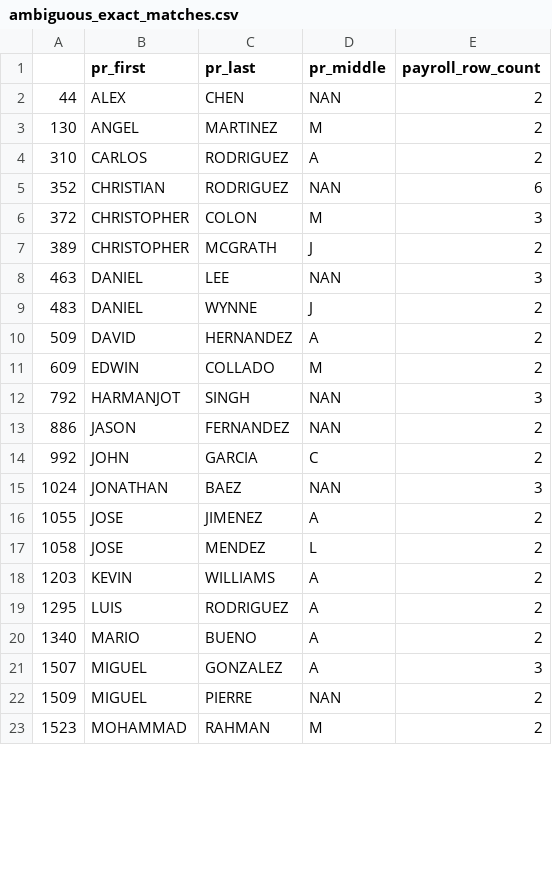
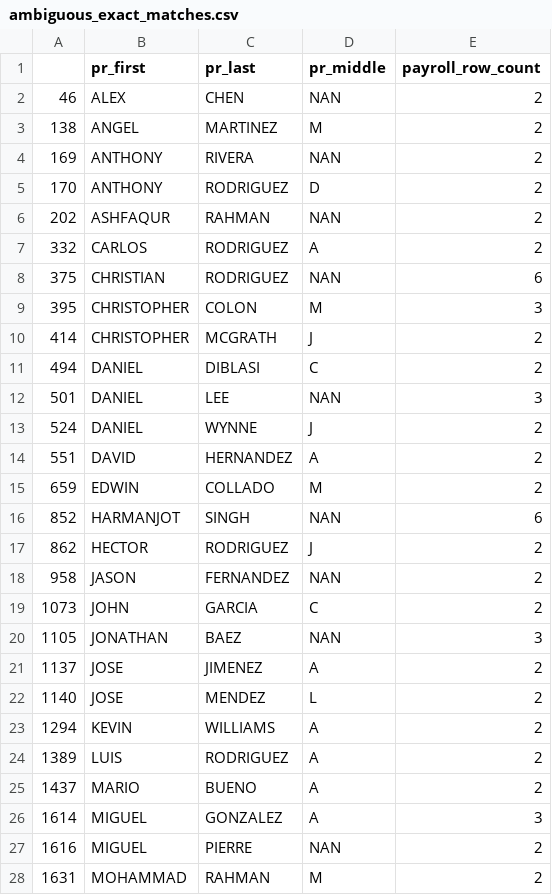
Before and after one commit to EvidenceForJusticeLab/E4J-civil-summons-repo, a CSV file: manual_payroll_merge_data/ambiguous_exact_matches.csv, drawn as a sheet; only a part is shown; the diff covers the shown part only.

```diff
--- a/manual_payroll_merge_data/ambiguous_exact_matches.csv
+++ b/manual_payroll_merge_data/ambiguous_exact_matches.csv
@@ -1,23 +1,28 @@
 ,pr_first,pr_last,pr_middle,payroll_row_count
-44,ALEX,CHEN,NAN,2
-130,ANGEL,MARTINEZ,M,2
-310,CARLOS,RODRIGUEZ,A,2
-352,CHRISTIAN,RODRIGUEZ,NAN,6
-372,CHRISTOPHER,COLON,M,3
-389,CHRISTOPHER,MCGRATH,J,2
-463,DANIEL,LEE,NAN,3
-483,DANIEL,WYNNE,J,2
-509,DAVID,HERNANDEZ,A,2
-609,EDWIN,COLLADO,M,2
-792,HARMANJOT,SINGH,NAN,3
-886,JASON,FERNANDEZ,NAN,2
-992,JOHN,GARCIA,C,2
-1024,JONATHAN,BAEZ,NAN,3
-1055,JOSE,JIMENEZ,A,2
-1058,JOSE,MENDEZ,L,2
-1203,KEVIN,WILLIAMS,A,2
-1295,LUIS,RODRIGUEZ,A,2
-1340,MARIO,BUENO,A,2
-1507,MIGUEL,GONZALEZ,A,3
-1509,MIGUEL,PIERRE,NAN,2
-1523,MOHAMMAD,RAHMAN,M,2
+46,ALEX,CHEN,NAN,2
+138,ANGEL,MARTINEZ,M,2
+169,ANTHONY,RIVERA,NAN,2
+170,ANTHONY,RODRIGUEZ,D,2
+202,ASHFAQUR,RAHMAN,NAN,2
+332,CARLOS,RODRIGUEZ,A,2
+375,CHRISTIAN,RODRIGUEZ,NAN,6
+395,CHRISTOPHER,COLON,M,3
+414,CHRISTOPHER,MCGRATH,J,2
+494,DANIEL,DIBLASI,C,2
+501,DANIEL,LEE,NAN,3
+524,DANIEL,WYNNE,J,2
+551,DAVID,HERNANDEZ,A,2
+659,EDWIN,COLLADO,M,2
+852,HARMANJOT,SINGH,NAN,6
+862,HECTOR,RODRIGUEZ,J,2
+958,JASON,FERNANDEZ,NAN,2
+1073,JOHN,GARCIA,C,2
+1105,JONATHAN,BAEZ,NAN,3
+1137,JOSE,JIMENEZ,A,2
+1140,JOSE,MENDEZ,L,2
+1294,KEVIN,WILLIAMS,A,2
+1389,LUIS,RODRIGUEZ,A,2
+1437,MARIO,BUENO,A,2
+1614,MIGUEL,GONZALEZ,A,3
+1616,MIGUEL,PIERRE,NAN,2
+1631,MOHAMMAD,RAHMAN,M,2
```
Also changed, not shown: 1 added row and 6 edited cells elsewhere in this file, manual_payroll_merge_data/civil_only.csv, manual_payroll_merge_data/last_ids_merged.csv, 15 other files.
